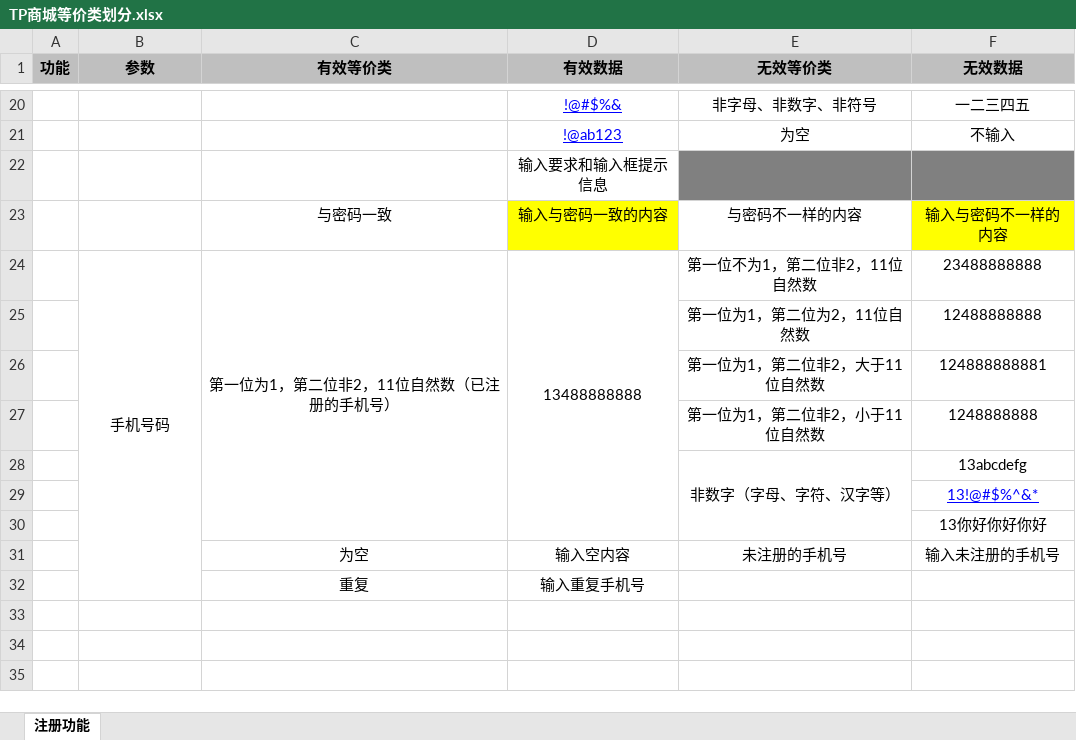
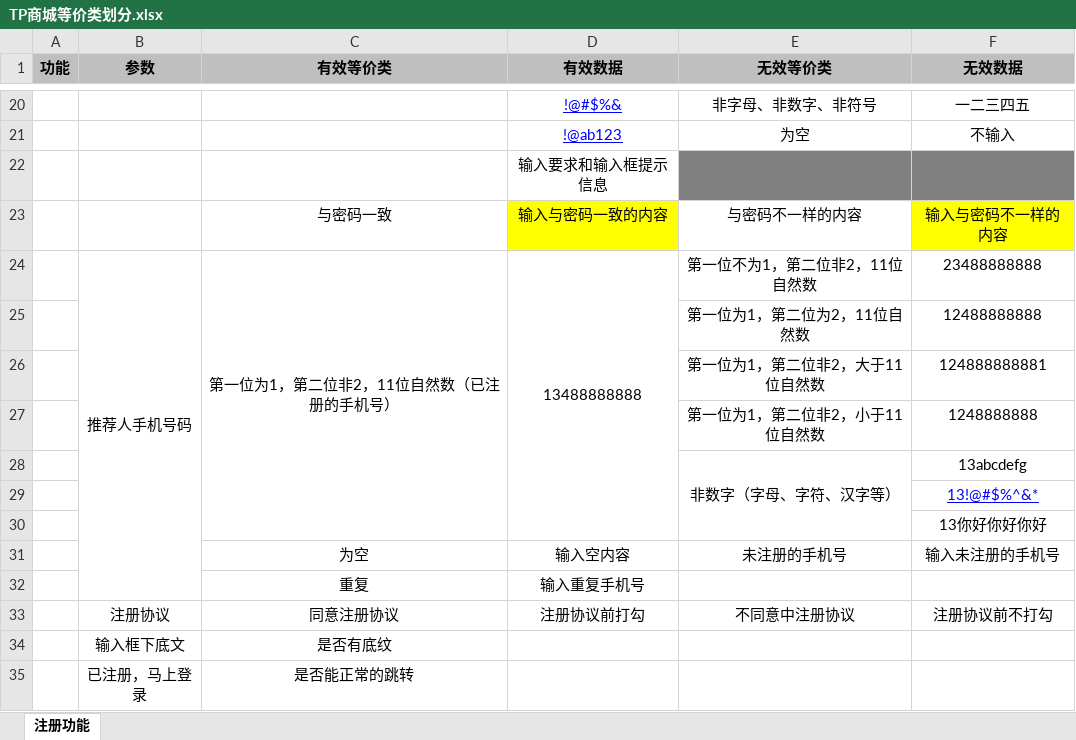
Before and after one commit to taohongyun/taohongyun, an Excel workbook: 电商项目/TP商城等价类划分.xlsx, sheet 注册功能, drawn as a sheet; only a part is shown, gaps mark what is left out; values as stored, in another font and other column widths than the file's, no borders; the diff names each change by its address in the sheet, - before the commit and + after, or states it on an @@ line.

```diff
--- a/电商项目/TP商城等价类划分.xlsx (sheet 注册功能)
+++ b/电商项目/TP商城等价类划分.xlsx (sheet 注册功能)
-B24 (参数): 手机号码
+B24 (参数): 推荐人手机号码
+row 33:  | 注册协议 | 同意注册协议 | 注册协议前打勾 | 不同意中注册协议 | 注册协议前不打勾
+row 34:  | 输入框下底文 | 是否有底纹
+row 35:  | 已注册，马上登录 | 是否能正常的跳转
```
Also changed, not shown: 电商项目/TP商城测试分析.xlsx, 电商项目/TP商城测试用例.xlsx, 3 other files.
